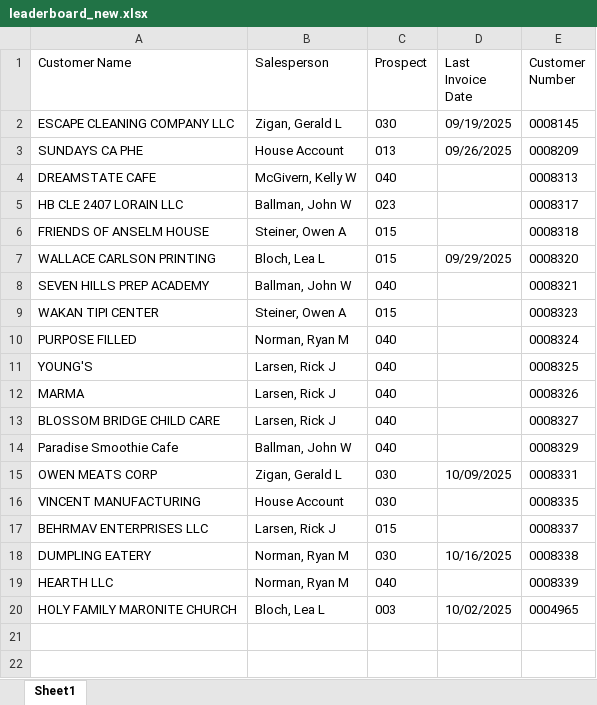
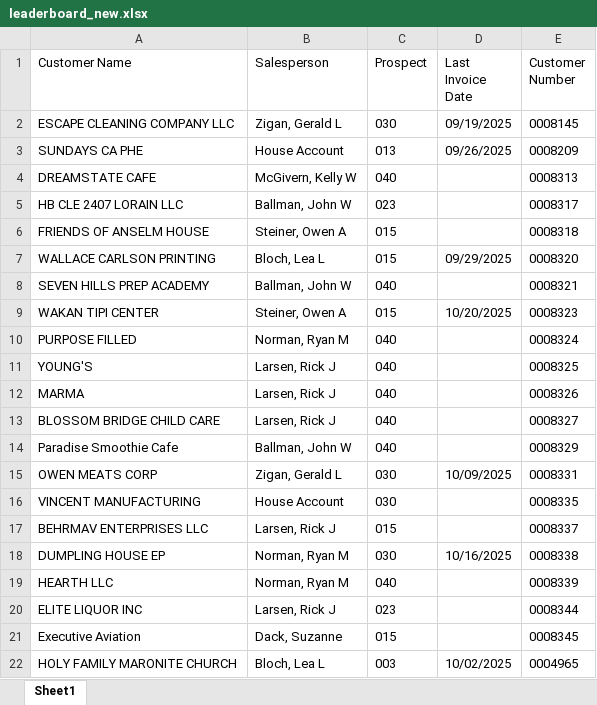
Before and after one commit to ifrisch/vpsales, an Excel workbook: leaderboard_new.xlsx, sheet Sheet1, drawn as a sheet; values as stored, in another font and other column widths than the file's, no borders; the diff names each change by its address in the sheet, - before the commit and + after, or states it on an @@ line.

```diff
--- a/leaderboard_new.xlsx (sheet Sheet1)
+++ b/leaderboard_new.xlsx (sheet Sheet1)
-D9 (Last Invoice Date): (empty)
+D9 (Last Invoice Date): 10/20/2025
-A18 (Customer Name): DUMPLING EATERY
+A18 (Customer Name): DUMPLING HOUSE EP
+row 20: ELITE LIQUOR INC | Larsen, Rick J | 023 |  | 0008344
+row 21: Executive Aviation | Dack, Suzanne | 015 |  | 0008345
```
Also changed, not shown: 2 other files.
